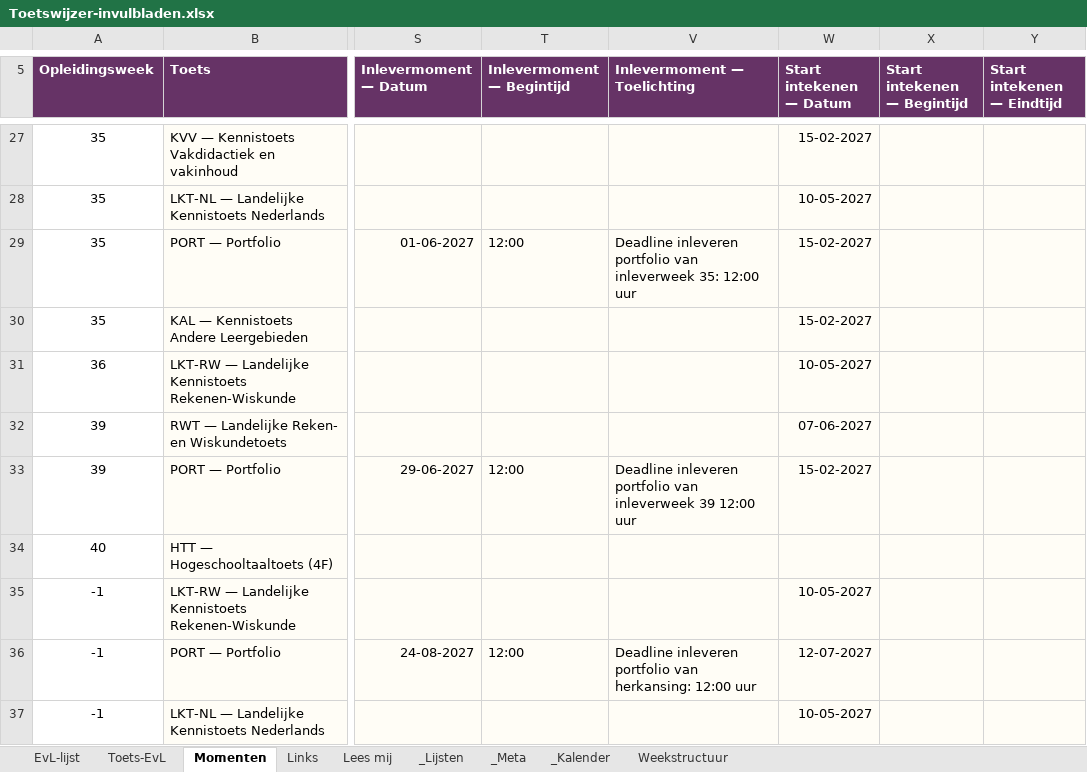
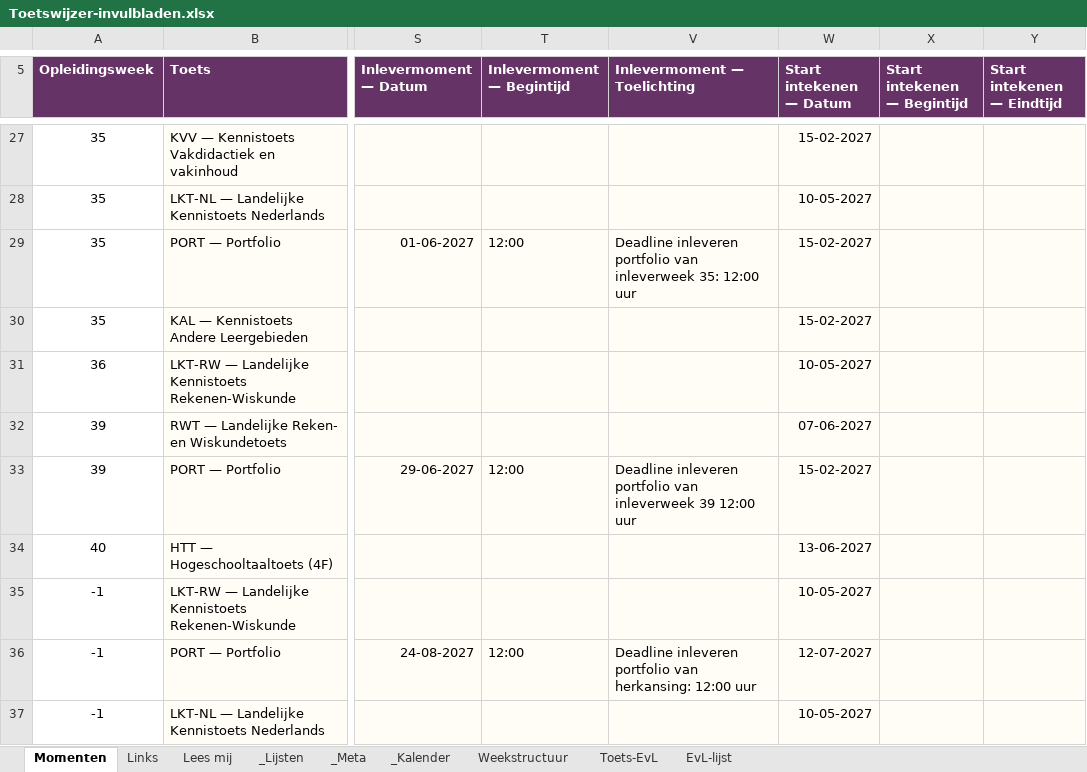
Before and after one commit to CorneelBakkes/Toetswijzer-v2.1, an Excel workbook: Toetswijzer-invulbladen.xlsx, sheet Momenten, drawn as a sheet; only a part is shown, gaps mark what is left out; values as stored, in another font and other column widths than the file's, no borders; the diff names each change by its address in the sheet, - before the commit and + after, or states it on an @@ line.

Commit message:
Add files via upload

```diff
--- a/Toetswijzer-invulbladen.xlsx (sheet Momenten)
+++ b/Toetswijzer-invulbladen.xlsx (sheet Momenten)
@@ sheet tab order changed: Momenten | Links | Lees mij | _Lijsten | _Meta | _Kalender | Weekstructuur | Toets-EvL | EvL-lijst @@
-W34 (Start intekenen — Datum): (empty)
+W34 (Start intekenen — Datum): 13-06-2027
```
